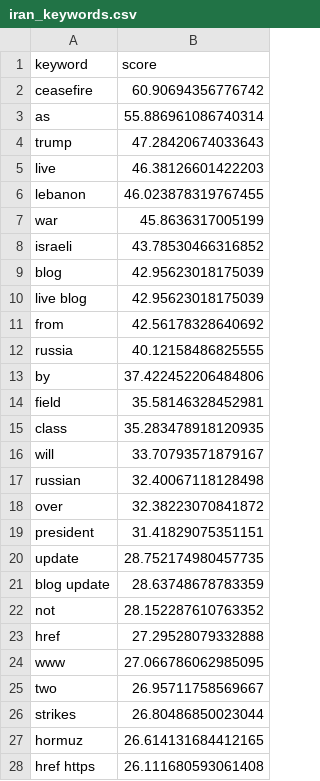
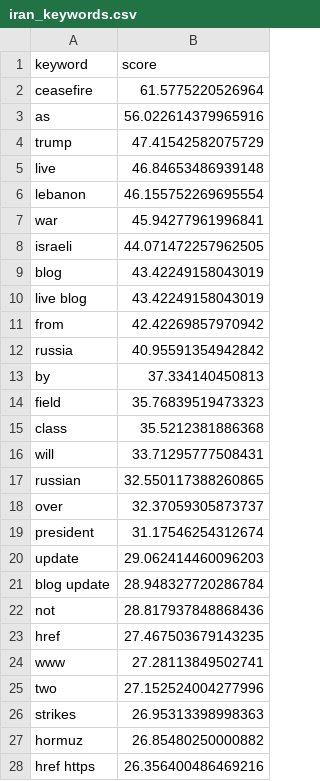
Before and after one commit to mcasrom/iran-osint-monitor, a CSV file: data/processed/iran_keywords.csv, drawn as a sheet; only a part is shown; the diff covers the shown part only.

```diff
--- a/data/processed/iran_keywords.csv
+++ b/data/processed/iran_keywords.csv
@@ -1,28 +1,28 @@
 keyword,score
-ceasefire,60.90694356776742
-as,55.886961086740314
-trump,47.28420674033643
-live,46.38126601422203
-lebanon,46.023878319767455
-war,45.8636317005199
-israeli,43.78530466316852
-blog,42.95623018175039
-live blog,42.95623018175039
-from,42.56178328640692
-russia,40.12158486825555
-by,37.422452206484806
-field,35.58146328452981
-class,35.283478918120935
-will,33.70793571879167
-russian,32.40067118128498
-over,32.38223070841872
-president,31.41829075351151
-update,28.752174980457735
-blog update,28.63748678783359
-not,28.152287610763352
-href,27.29528079332888
-www,27.066786062985095
-two,26.95711758569667
-strikes,26.80486850023044
-hormuz,26.614131684412165
-href https,26.111680593061408
+ceasefire,61.5775220526964
+as,56.022614379965916
+trump,47.41542582075729
+live,46.84653486939148
+lebanon,46.155752269695554
+war,45.94277961996841
+israeli,44.071472257962505
+blog,43.42249158043019
+live blog,43.42249158043019
+from,42.42269857970942
+russia,40.95591354942842
+by,37.334140450813
+field,35.76839519473323
+class,35.5212381886368
+will,33.71295777508431
+russian,32.550117388260865
+over,32.37059305873737
+president,31.17546254312674
+update,29.062414460096203
+blog update,28.948327720286784
+not,28.817937848868436
+href,27.467503679143235
+www,27.28113849502741
+two,27.152524004277996
+strikes,26.95313398998363
+hormuz,26.85480250000882
+href https,26.356400486469216
```
Also changed, not shown: 3 edited cells elsewhere in this file, data/processed/iran_narratives.csv, data/processed/iran_news.csv, 7 other files.
